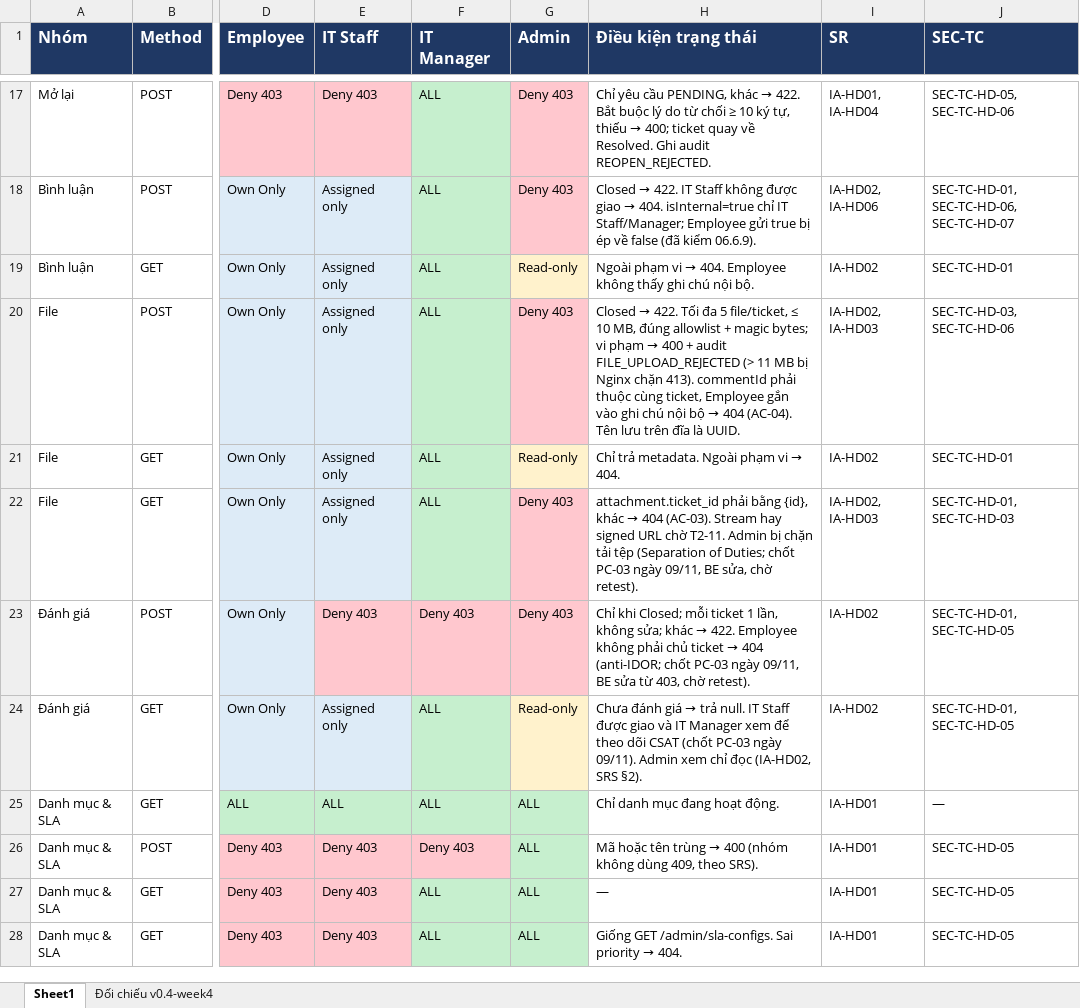
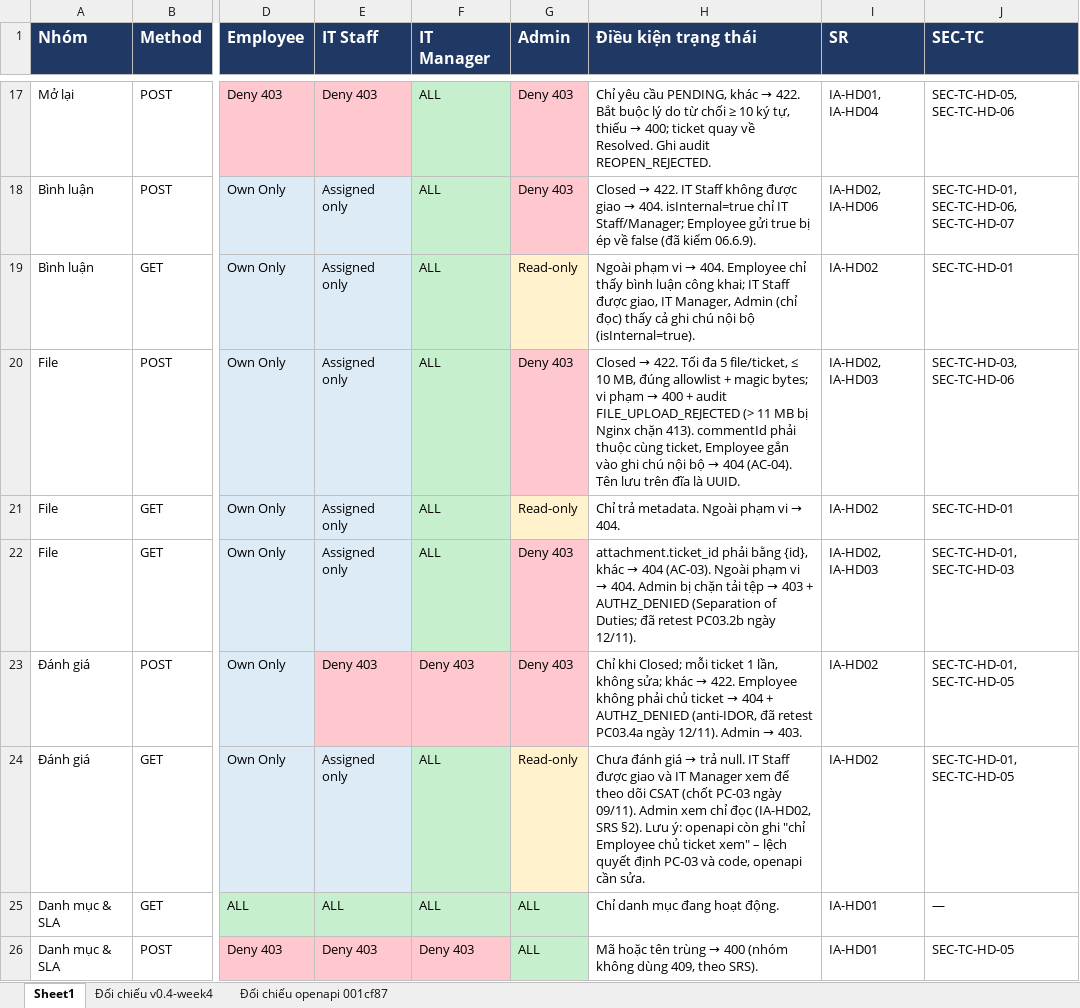
Before and after one commit to Tam3332/P01-IT-Helpdesk, an Excel workbook: docs/P01_Access_Matrix.xlsx, sheet Sheet1, drawn as a sheet; only a part is shown, gaps mark what is left out; the shorter side is filled out with more unchanged rows; values as stored, in another font and other column widths than the file's, no borders; the diff covers the shown part only; the diff names each change by its address in the sheet, - before the commit and + after, or states it on an @@ line.

Commit message:
T5-02: Access Matrix v1.2 nhap theo openapi main 001cf87 (them admin/users PUT, reset-password, audit-logs; dashboard cho chot)

```diff
--- a/docs/P01_Access_Matrix.xlsx (sheet Sheet1)
+++ b/docs/P01_Access_Matrix.xlsx (sheet Sheet1)
+sheet tab: Đối chiếu openapi 001cf87
-H19 (Điều kiện trạng thái): …404. Employee không thấy ghi chú nội bộ.
+H19 (Điều kiện trạng thái): …404. Employee chỉ thấy bình luận công khai; IT Staff được giao, IT Manager, Admin (chỉ đọc) thấy cả ghi chú nội bộ (isInternal=true).
@@ H22 (Điều kiện trạng thái): …404 (AC-03). Stream hay signed URL chờ T2-11. Admin bị chặn tải tệp (Separation of Duties; chốt PC-03 ngày 09/11, BE sửa, chờ retest). → …404 (AC-03). Ngoài phạm vi → 404. Admin bị chặn tải tệp → 403 + AUTHZ_DENIED (Separation of Duties; đã retest PC03.2b ngày 12/11). @@
@@ H23 (Điều kiện trạng thái): …→ 404 (anti-IDOR; chốt PC-03 ngày 09/11, BE sửa từ 403, chờ retest). → …→ 404 + AUTHZ_DENIED (anti-IDOR, đã retest PC03.4a ngày 12/11). Admin → 403. @@
-H24 (Điều kiện trạng thái): …SRS §2).
+H24 (Điều kiện trạng thái): …SRS §2). Lưu ý: openapi còn ghi "chỉ Employee chủ ticket xem" – lệch quyết định PC-03 và code, openapi cần sửa.
```
Also changed, not shown: 2 added rows, 1 removed row and 23 edited cells elsewhere in this sheet.
